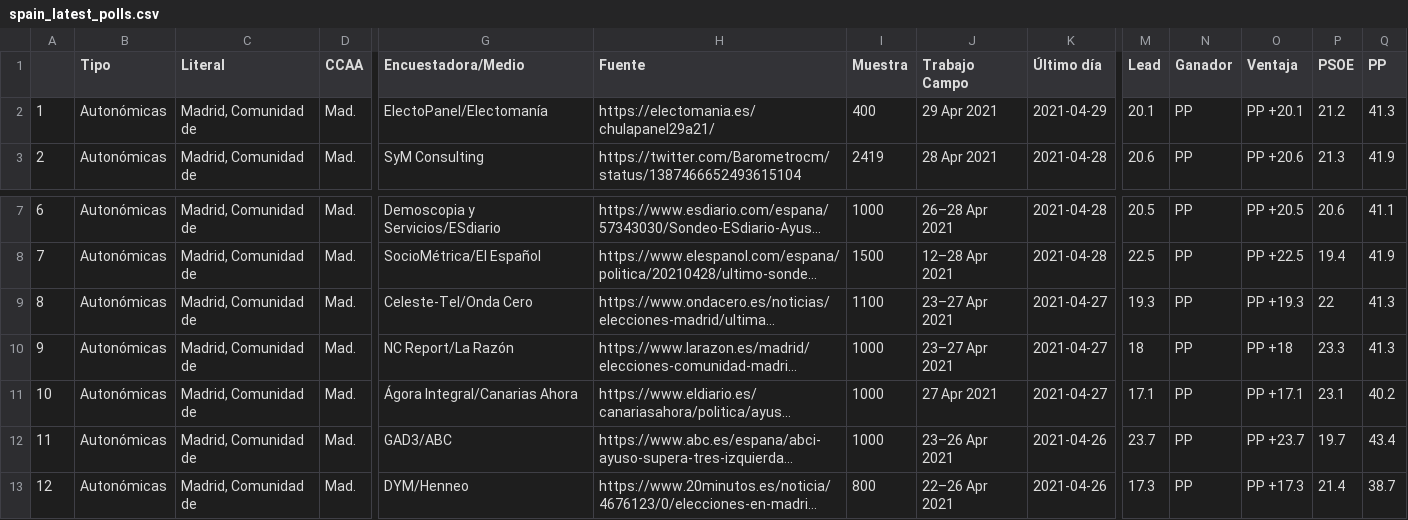
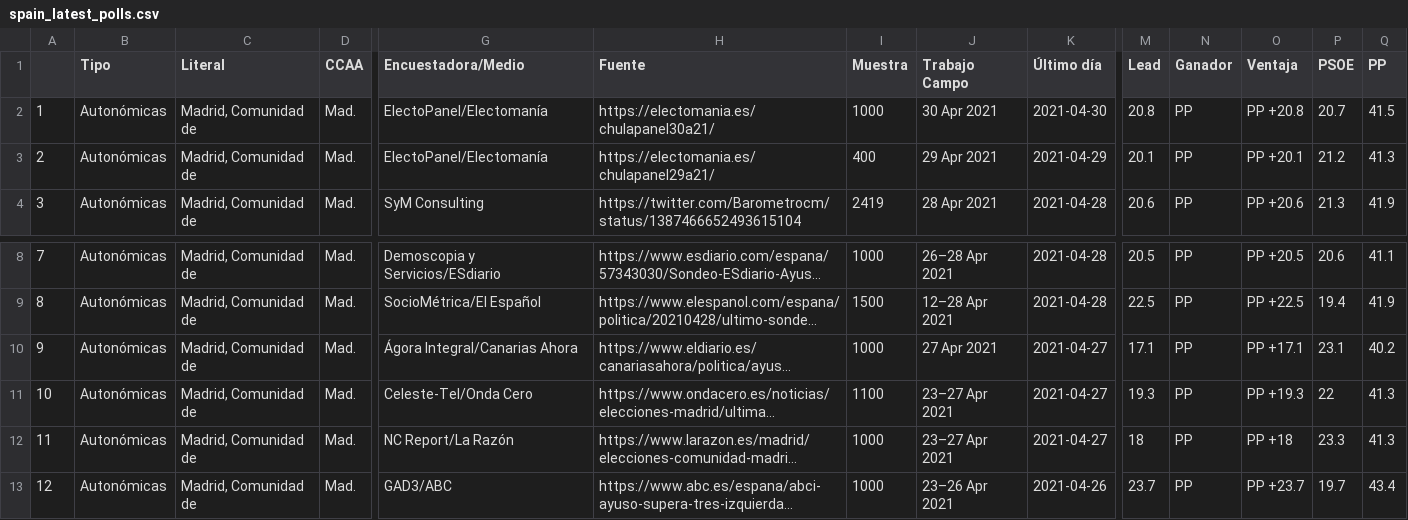
Before and after one commit to endikasatu/encuestas_esp, a CSV file: data/spain_latest_polls.csv, drawn as a sheet; only a part is shown, gaps mark what is left out; the shorter side is filled out with more unchanged rows; long unchanged cells end in …; addresses are those after the commit; rows hold the shown columns only; the diff names each change by its address in the sheet, - before the commit and + after, or states it on an @@ line.

Commit message:
Act. 12:00:01  30/04/21

```diff
--- a/data/spain_latest_polls.csv
+++ b/data/spain_latest_polls.csv
+row 2: 1 | Autonómicas | Madrid, Comunidad de | Mad. | ElectoPanel/Electomanía | https://electomania.es/chulapanel30a21/ | 1000 | 30 Apr 2021 | 2021-04-30 | 20.8 | PP | PP +20.8 | 20.7 | 41.5
@@ column A renumbered from row 3 down @@
@@ row 11 moved to row 10: 9 @@
```
